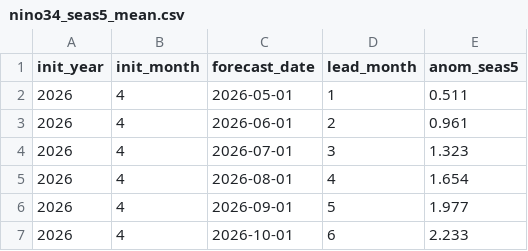
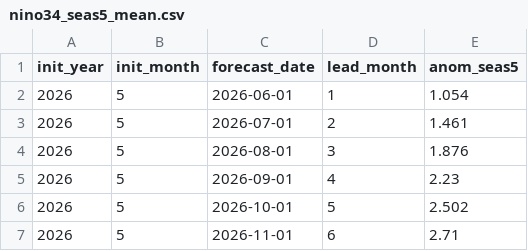
Before and after one commit to dbrisaro/climate-dashboard, a CSV file: data/forecasts/nino34_seas5_mean.csv, drawn as a sheet.

```diff
--- a/data/forecasts/nino34_seas5_mean.csv
+++ b/data/forecasts/nino34_seas5_mean.csv
@@ -1,7 +1,7 @@
 init_year,init_month,forecast_date,lead_month,anom_seas5
-2026,4,2026-05-01,1,0.511
-2026,4,2026-06-01,2,0.961
-2026,4,2026-07-01,3,1.323
-2026,4,2026-08-01,4,1.654
-2026,4,2026-09-01,5,1.977
-2026,4,2026-10-01,6,2.233
+2026,5,2026-06-01,1,1.054
+2026,5,2026-07-01,2,1.461
+2026,5,2026-08-01,3,1.876
+2026,5,2026-09-01,4,2.23
+2026,5,2026-10-01,5,2.502
+2026,5,2026-11-01,6,2.71
```
Also changed, not shown: data/forecasts/seas5_prcp_mmday_SA.csv, data/forecasts/seas5_t2m_anom_SA.csv, 3 other files.
